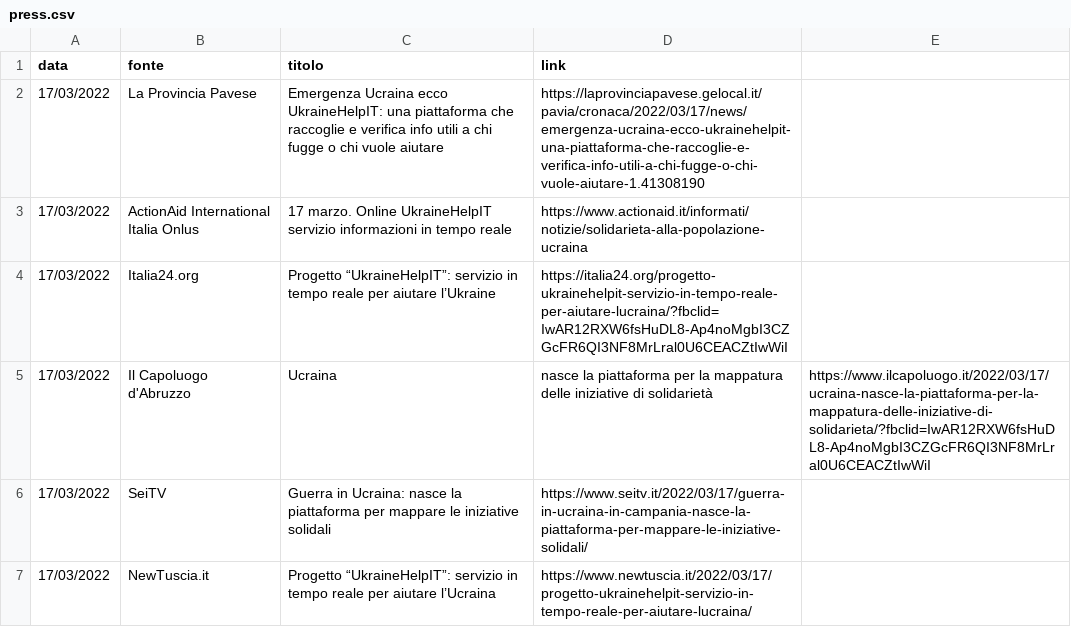
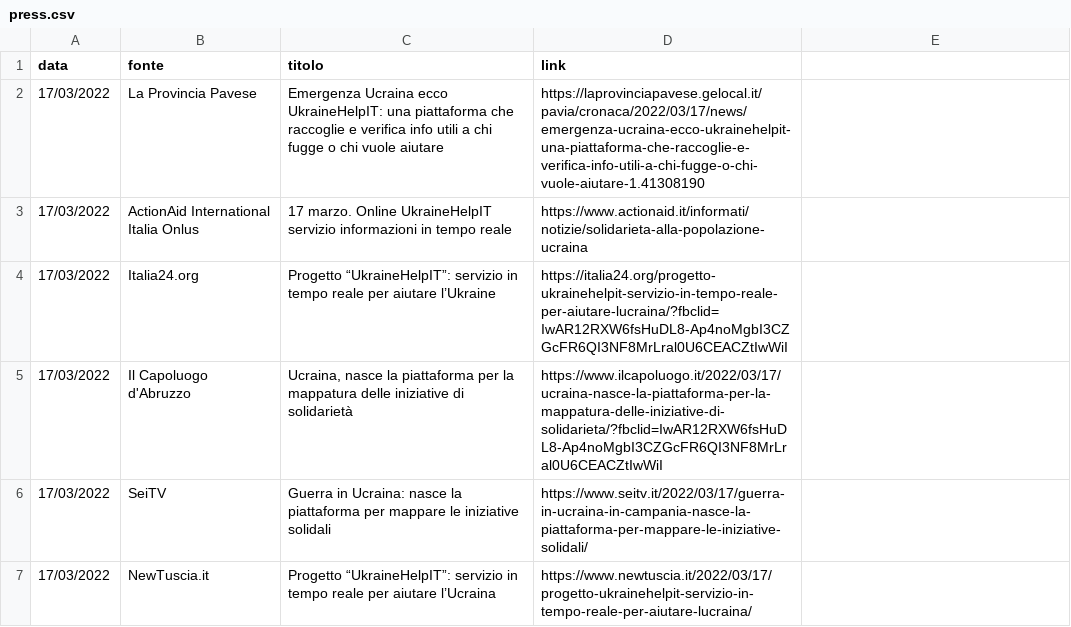
Before and after one commit to emergenzeHack/ukrainehelp.emergenzehack.info, a CSV file: _data/press.csv, drawn as a sheet.

Commit message:
Update press.csv
Added " in line 5

```diff
--- a/_data/press.csv
+++ b/_data/press.csv
@@ -4,3 +4,3 @@ data,fonte,titolo,link
 17/03/2022,Italia24.org, Progetto “UkraineHelpIT”: servizio in tempo reale per aiutare l’Ukraine,https://italia24.org/progetto-ukrainehelpit-servizio-in-tempo-reale-per-aiutare-lucraina/?fbclid=IwAR12RXW6fsHuDL8-Ap4noMgbI3CZGcFR6QI3NF8MrLral0U6CEACZtIwWiI
-17/03/2022,Il Capoluogo d'Abruzzo, Ucraina, nasce la piattaforma per la mappatura delle iniziative di solidarietà,https://www.ilcapoluogo.it/2022/03/17/ucraina-nasce-la-piattaforma-per-la-mappatura-delle-iniziative-di-solidarieta/?fbclid=IwAR12RXW6fsHuDL8-Ap4noMgbI3CZGcFR6QI3NF8MrLral0U6CEACZtIwWiI
+17/03/2022,Il Capoluogo d'Abruzzo, "Ucraina, nasce la piattaforma per la mappatura delle iniziative di solidarietà",https://www.ilcapoluogo.it/2022/03/17/ucraina-nasce-la-piattaforma-per-la-mappatura-delle-iniziative-di-solidarieta/?fbclid=IwAR12RXW6fsHuDL8-Ap4noMgbI3CZGcFR6QI3NF8MrLral0U6CEACZtIwWiI
 17/03/2022,SeiTV, Guerra in Ucraina: nasce la piattaforma per mappare le iniziative solidali,https://www.seitv.it/2022/03/17/guerra-in-ucraina-in-campania-nasce-la-piattaforma-per-mappare-le-iniziative-solidali/
```
